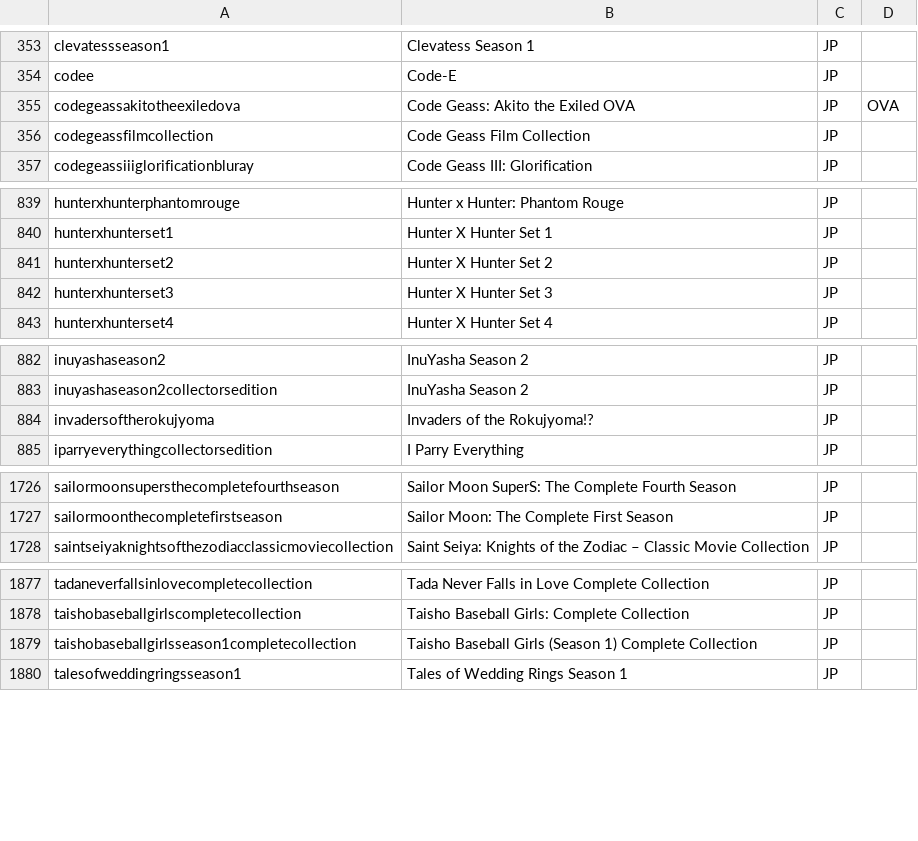
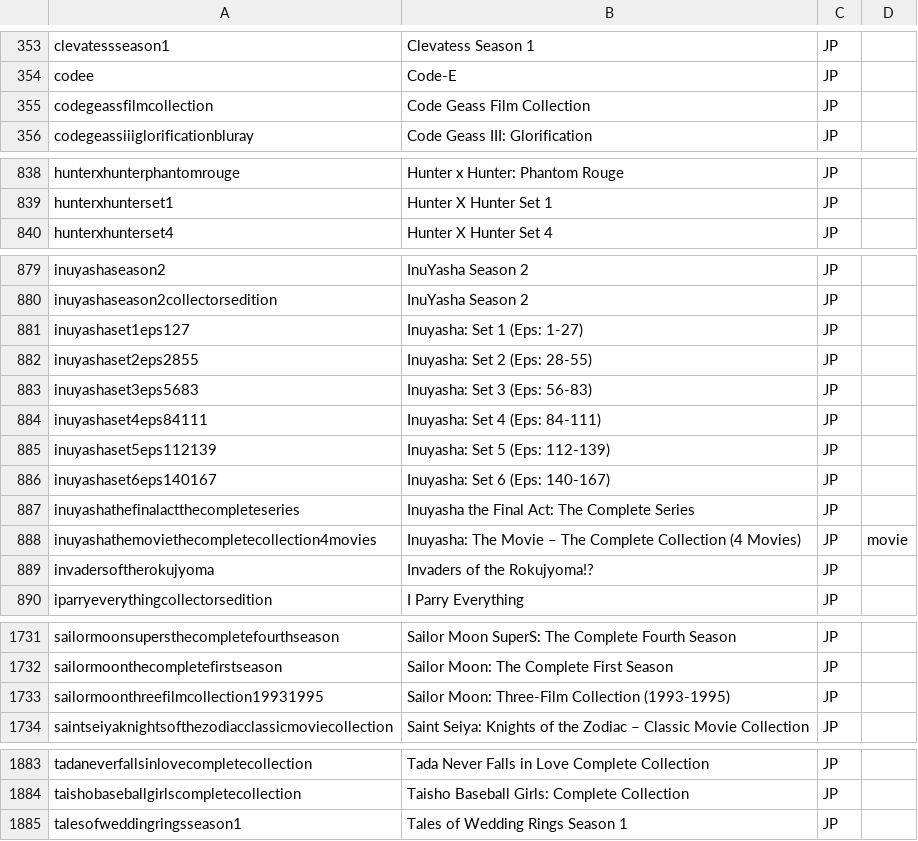
Before and after one commit to animerelease/animerelease.github.io, a CSV file: series.csv, drawn as a sheet; only a part is shown, gaps mark what is left out; removed rows and columns are numbered as before the commit, all else as after; the diff covers the shown part only; the diff names each change by its address in the sheet, - before the commit and + after, or states it on an @@ line.

```diff
--- a/series.csv
+++ b/series.csv
-row 355: codegeassakitotheexiledova | Code Geass: Akito the Exiled OVA | JP | OVA
-row 841: hunterxhunterset2 | Hunter X Hunter Set 2 | JP
-row 842: hunterxhunterset3 | Hunter X Hunter Set 3 | JP
+row 881: inuyashaset1eps127 | Inuyasha: Set 1 (Eps: 1-27) | JP
+row 882: inuyashaset2eps2855 | Inuyasha: Set 2 (Eps: 28-55) | JP
+row 883: inuyashaset3eps5683 | Inuyasha: Set 3 (Eps: 56-83) | JP
+row 884: inuyashaset4eps84111 | Inuyasha: Set 4 (Eps: 84-111) | JP
+row 885: inuyashaset5eps112139 | Inuyasha: Set 5 (Eps: 112-139) | JP
+row 886: inuyashaset6eps140167 | Inuyasha: Set 6 (Eps: 140-167) | JP
+row 887: inuyashathefinalactthecompleteseries | Inuyasha the Final Act: The Complete Series | JP
+row 888: inuyashathemoviethecompletecollection4movies | Inuyasha: The Movie – The Complete Collection (4 Movies) | JP | movie
+row 1733: sailormoonthreefilmcollection19931995 | Sailor Moon: Three-Film Collection (1993-1995) | JP
-row 1879: taishobaseballgirlsseason1completecollection | Taisho Baseball Girls (Season 1) Complete Collection | JP
```
Also changed, not shown: 1 removed row elsewhere in this file, books.csv, info.csv, 7 other files.
